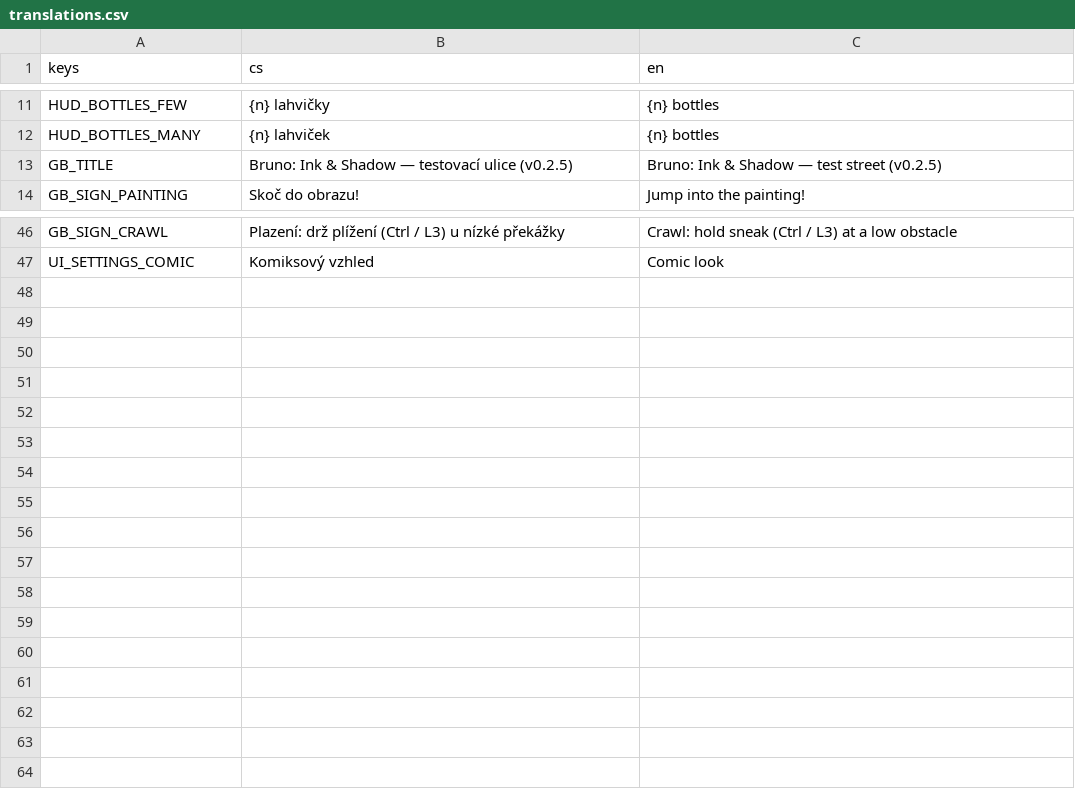
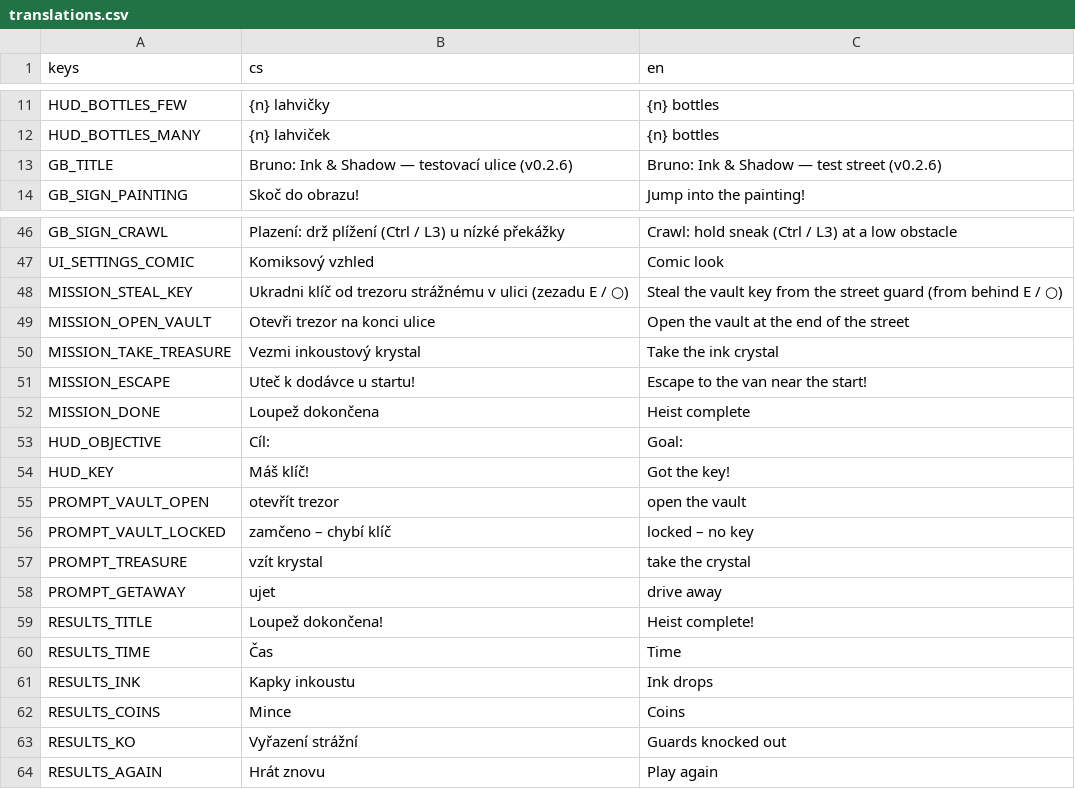
Before and after one commit to slimaksmazeny/bruno-ink-and-shadow, a CSV file: game/localization/translations.csv, drawn as a sheet; only a part is shown, gaps mark what is left out.

```diff
--- a/game/localization/translations.csv
+++ b/game/localization/translations.csv
@@ -12,3 +12,3 @@ HUD_BOTTLES_FEW,{n} lahvičky,{n} bottles
 HUD_BOTTLES_MANY,{n} lahviček,{n} bottles
-GB_TITLE,"Bruno: Ink & Shadow — testovací ulice (v0.2.5)","Bruno: Ink & Shadow — test street (v0.2.5)"
+GB_TITLE,"Bruno: Ink & Shadow — testovací ulice (v0.2.6)","Bruno: Ink & Shadow — test street (v0.2.6)"
 GB_SIGN_PAINTING,Skoč do obrazu!,Jump into the painting!
@@ -47 +47,18 @@ GB_SIGN_CRAWL,"Plazení: drž plížení (Ctrl / L3) u nízké překážky","Cra
 UI_SETTINGS_COMIC,Komiksový vzhled,Comic look
+MISSION_STEAL_KEY,Ukradni klíč od trezoru strážnému v ulici (zezadu E / ○),Steal the vault key from the street guard (from behind E / ○)
+MISSION_OPEN_VAULT,Otevři trezor na konci ulice,Open the vault at the end of the street
+MISSION_TAKE_TREASURE,Vezmi inkoustový krystal,Take the ink crystal
+MISSION_ESCAPE,Uteč k dodávce u startu!,Escape to the van near the start!
+MISSION_DONE,Loupež dokončena,Heist complete
+HUD_OBJECTIVE,Cíl:,Goal:
+HUD_KEY,Máš klíč!,Got the key!
+PROMPT_VAULT_OPEN,otevřít trezor,open the vault
+PROMPT_VAULT_LOCKED,zamčeno – chybí klíč,locked – no key
+PROMPT_TREASURE,vzít krystal,take the crystal
+PROMPT_GETAWAY,ujet,drive away
+RESULTS_TITLE,Loupež dokončena!,Heist complete!
+RESULTS_TIME,Čas,Time
+RESULTS_INK,Kapky inkoustu,Ink drops
+RESULTS_COINS,Mince,Coins
+RESULTS_KO,Vyřazení strážní,Guards knocked out
+RESULTS_AGAIN,Hrát znovu,Play again
```
Also changed, not shown: 24 other files.
